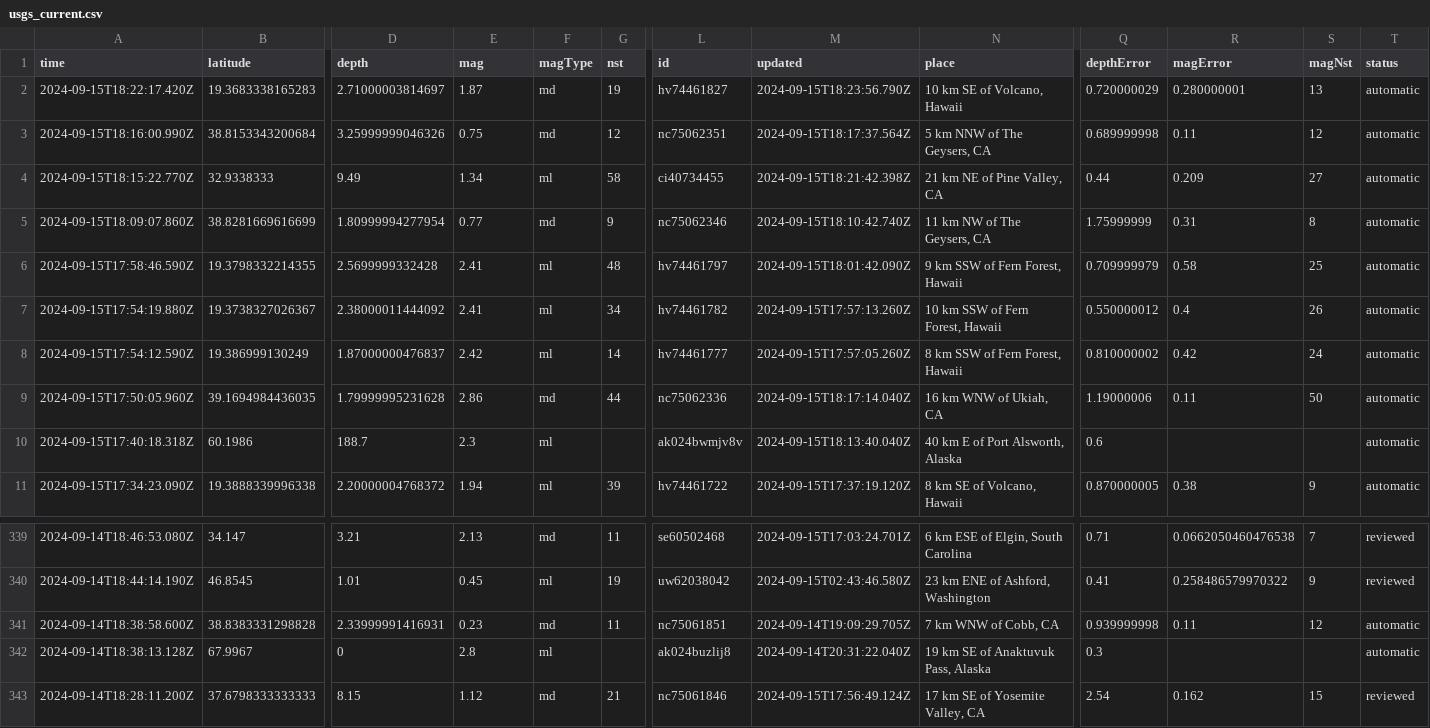
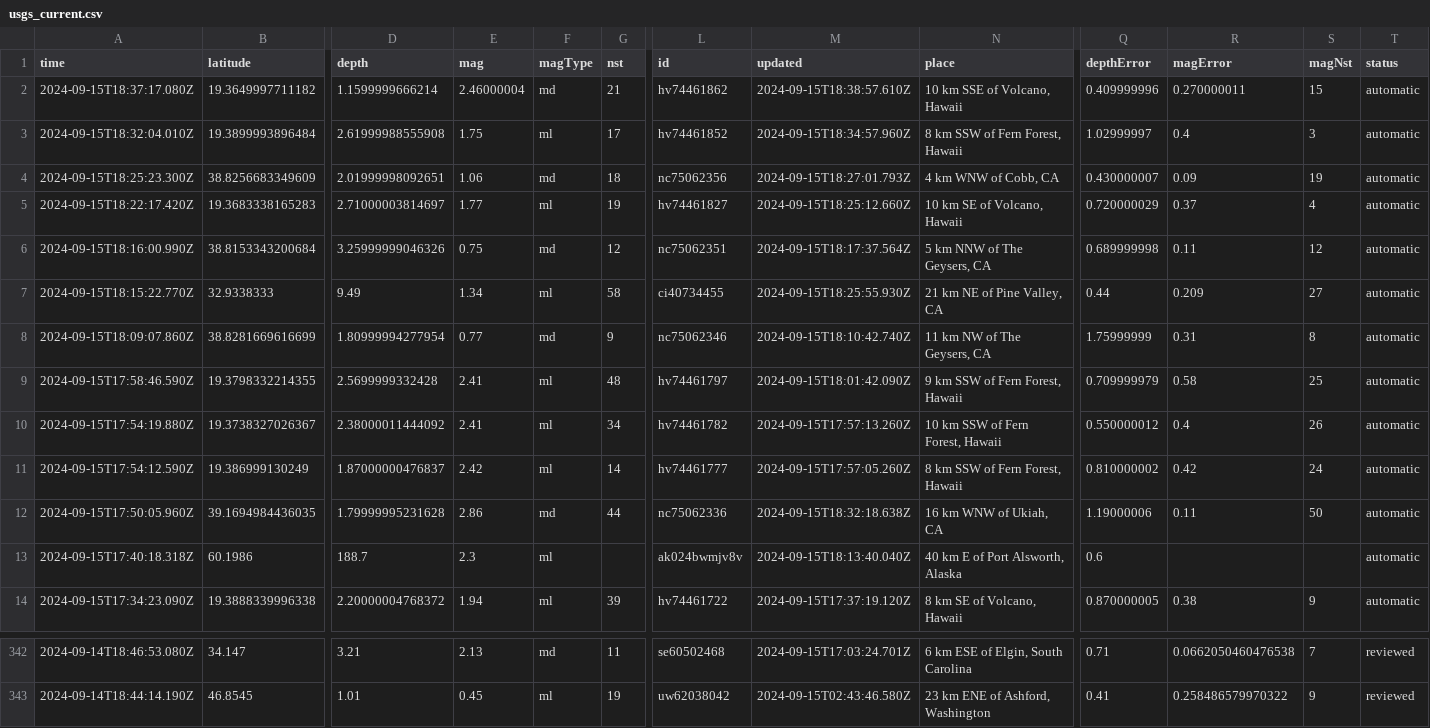
Before and after one commit to HowardTan-repo/demo-github-actions, a CSV file: usgs_current.csv, drawn as a sheet; only a part is shown, gaps mark what is left out; removed rows and columns are numbered as before the commit, all else as after; rows hold the shown columns only; the diff names each change by its address in the sheet, - before the commit and + after, or states it on an @@ line.

```diff
--- a/usgs_current.csv
+++ b/usgs_current.csv
+row 2: 2024-09-15T18:37:17.080Z | 19.3649997711182 | 1.1599999666214 | 2.46000004 | md | 21 | hv74461862 | 2024-09-15T18:38:57.610Z | 10 km SSE of Volcano, Hawaii | 0.409999996 | 0.270000011 | 15 | automatic
+row 3: 2024-09-15T18:32:04.010Z | 19.3899993896484 | 2.61999988555908 | 1.75 | ml | 17 | hv74461852 | 2024-09-15T18:34:57.960Z | 8 km SSW of Fern Forest, Hawaii | 1.02999997 | 0.4 | 3 | automatic
+row 4: 2024-09-15T18:25:23.300Z | 38.8256683349609 | 2.01999998092651 | 1.06 | md | 18 | nc75062356 | 2024-09-15T18:27:01.793Z | 4 km WNW of Cobb, CA | 0.430000007 | 0.09 | 19 | automatic
-E5 (mag): 1.87
+E5 (mag): 1.77
-F5 (magType): md
+F5 (magType): ml
-M5 (updated): 2024-09-15T18:23:56.790Z
+M5 (updated): 2024-09-15T18:25:12.660Z
-R5 (magError): 0.280000001
+R5 (magError): 0.37
-S5 (magNst): 13
+S5 (magNst): 4
-M7 (updated): 2024-09-15T18:21:42.398Z
+M7 (updated): 2024-09-15T18:25:55.930Z
-M12 (updated): 2024-09-15T18:17:14.040Z
+M12 (updated): 2024-09-15T18:32:18.638Z
-row 341: 2024-09-14T18:38:58.600Z | 38.8383331298828 | 2.33999991416931 | 0.23 | md | 11 | nc75061851 | 2024-09-14T19:09:29.705Z | 7 km WNW of Cobb, CA | 0.939999998 | 0.11 | 12 | automatic
-row 342: 2024-09-14T18:38:13.128Z | 67.9967 | 0 | 2.8 | ml |  | ak024buzlij8 | 2024-09-14T20:31:22.040Z | 19 km SE of Anaktuvuk Pass, Alaska | 0.3 |  |  | automatic
-row 343: 2024-09-14T18:28:11.200Z | 37.6798333333333 | 8.15 | 1.12 | md | 21 | nc75061846 | 2024-09-15T17:56:49.124Z | 17 km SE of Yosemite Valley, CA | 2.54 | 0.162 | 15 | reviewed
```
Also changed, not shown: 1 other file.
